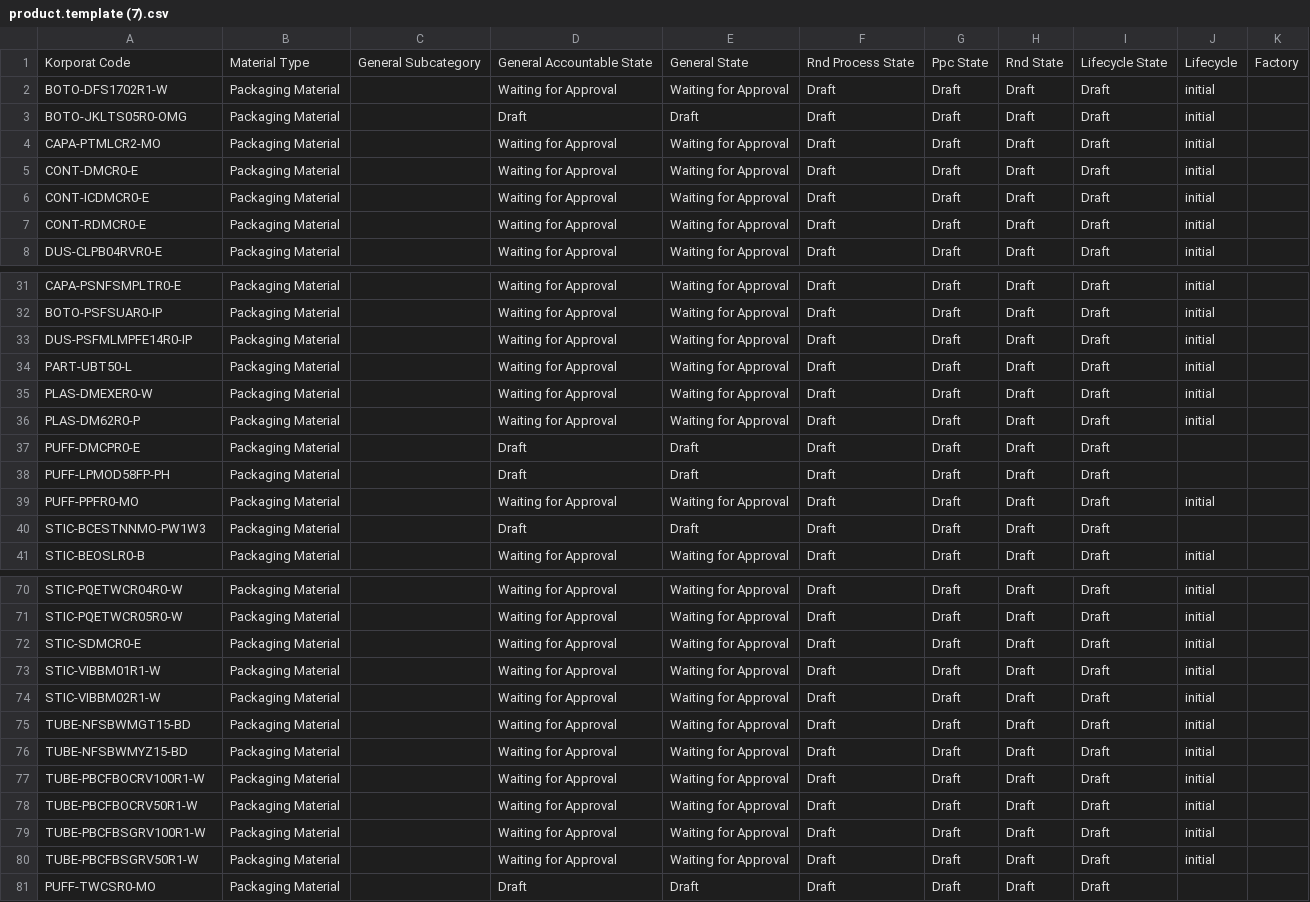
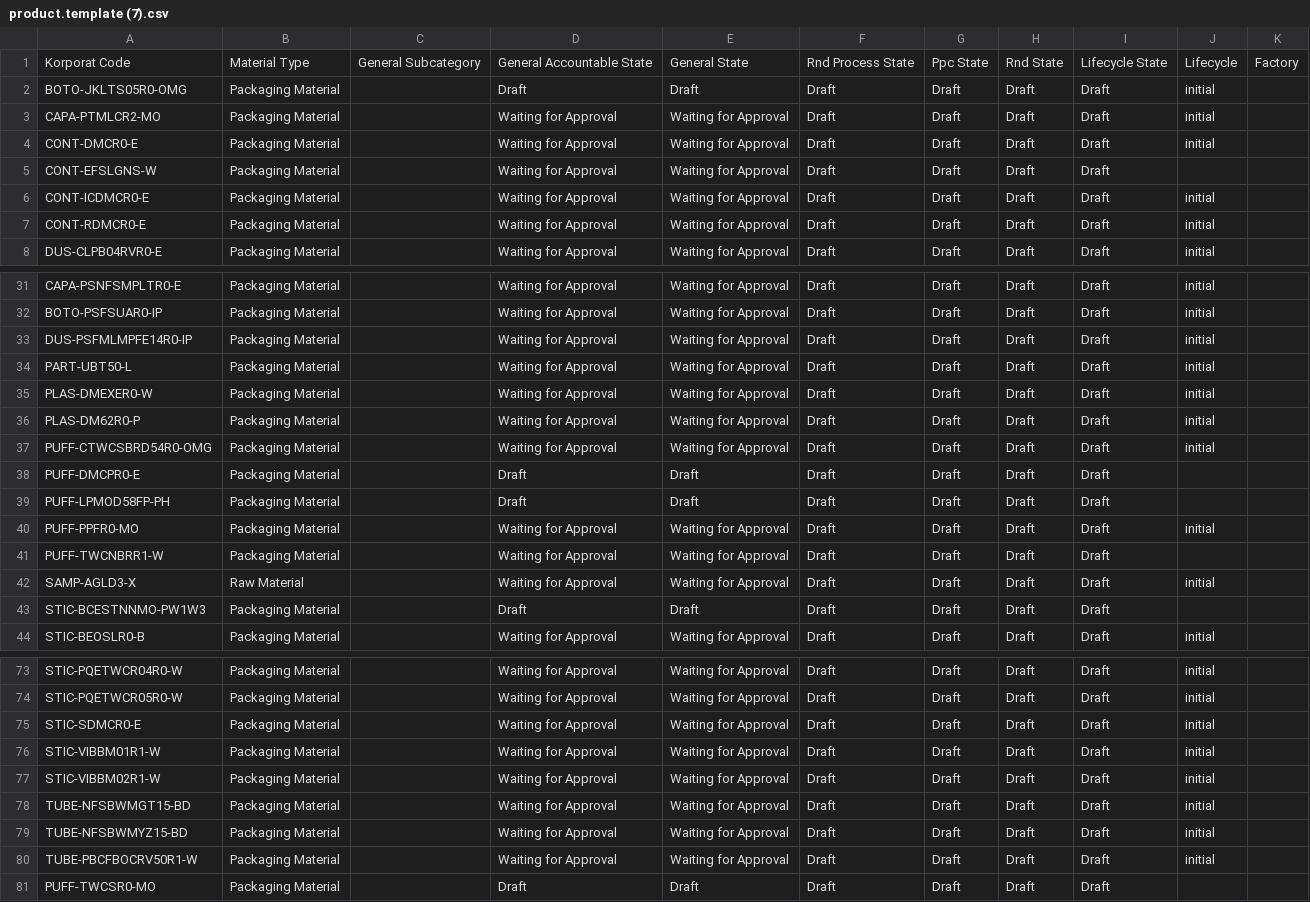
Before and after one commit to DekyHairudin/Deky, a CSV file: FM MP/product.template (7).csv, drawn as a sheet; only a part is shown, gaps mark what is left out.

```diff
--- a/FM MP/product.template (7).csv
+++ b/FM MP/product.template (7).csv
@@ -1,3 +1,2 @@
 "Korporat Code","Material Type","General Subcategory","General Accountable State","General State","Rnd Process State","Ppc State","Rnd State","Lifecycle State","Lifecycle","Factory"
-"BOTO-DFS1702R1-W","Packaging Material","","Waiting for Approval","Waiting for Approval","Draft","Draft","Draft","Draft","initial",""
 "BOTO-JKLTS05R0-OMG","Packaging Material","","Draft","Draft","Draft","Draft","Draft","Draft","initial",""
@@ -5,2 +4,3 @@
 "CONT-DMCR0-E","Packaging Material","","Waiting for Approval","Waiting for Approval","Draft","Draft","Draft","Draft","initial",""
+"CONT-EFSLGNS-W","Packaging Material","","Waiting for Approval","Waiting for Approval","Draft","Draft","Draft","Draft","",""
 "CONT-ICDMCR0-E","Packaging Material","","Waiting for Approval","Waiting for Approval","Draft","Draft","Draft","Draft","initial",""
@@ -36,2 +36,3 @@
 "PLAS-DM62R0-P","Packaging Material","","Waiting for Approval","Waiting for Approval","Draft","Draft","Draft","Draft","initial",""
+"PUFF-CTWCSBRD54R0-OMG","Packaging Material","","Waiting for Approval","Waiting for Approval","Draft","Draft","Draft","Draft","initial",""
 "PUFF-DMCPR0-E","Packaging Material","","Draft","Draft","Draft","Draft","Draft","Draft","",""
@@ -39,2 +40,4 @@
 "PUFF-PPFR0-MO","Packaging Material","","Waiting for Approval","Waiting for Approval","Draft","Draft","Draft","Draft","initial",""
+"PUFF-TWCNBRR1-W","Packaging Material","","Waiting for Approval","Waiting for Approval","Draft","Draft","Draft","Draft","",""
+"SAMP-AGLD3-X","Raw Material","","Waiting for Approval","Waiting for Approval","Draft","Draft","Draft","Draft","initial",""
 "STIC-BCESTNNMO-PW1W3","Packaging Material","","Draft","Draft","Draft","Draft","Draft","Draft","",""
@@ -76,6 +79,3 @@
 "TUBE-NFSBWMYZ15-BD","Packaging Material","","Waiting for Approval","Waiting for Approval","Draft","Draft","Draft","Draft","initial",""
-"TUBE-PBCFBOCRV100R1-W","Packaging Material","","Waiting for Approval","Waiting for Approval","Draft","Draft","Draft","Draft","initial",""
 "TUBE-PBCFBOCRV50R1-W","Packaging Material","","Waiting for Approval","Waiting for Approval","Draft","Draft","Draft","Draft","initial",""
-"TUBE-PBCFBSGRV100R1-W","Packaging Material","","Waiting for Approval","Waiting for Approval","Draft","Draft","Draft","Draft","initial",""
-"TUBE-PBCFBSGRV50R1-W","Packaging Material","","Waiting for Approval","Waiting for Approval","Draft","Draft","Draft","Draft","initial",""
 "PUFF-TWCSR0-MO","Packaging Material","","Draft","Draft","Draft","Draft","Draft","Draft","",""
```
Also changed, not shown: FM MP/product.template (1).csv, FM MP/product.template (5).csv, 1 other file.
